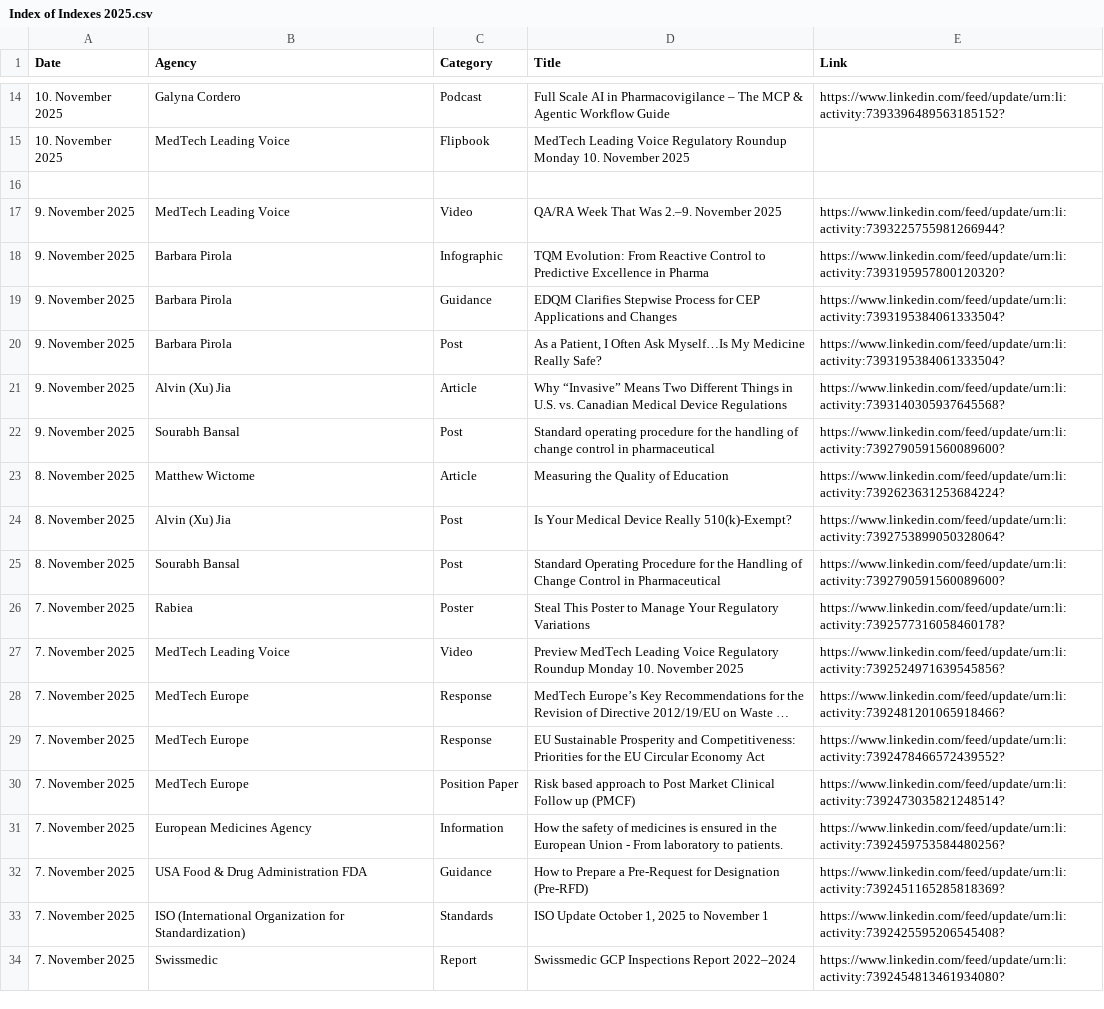
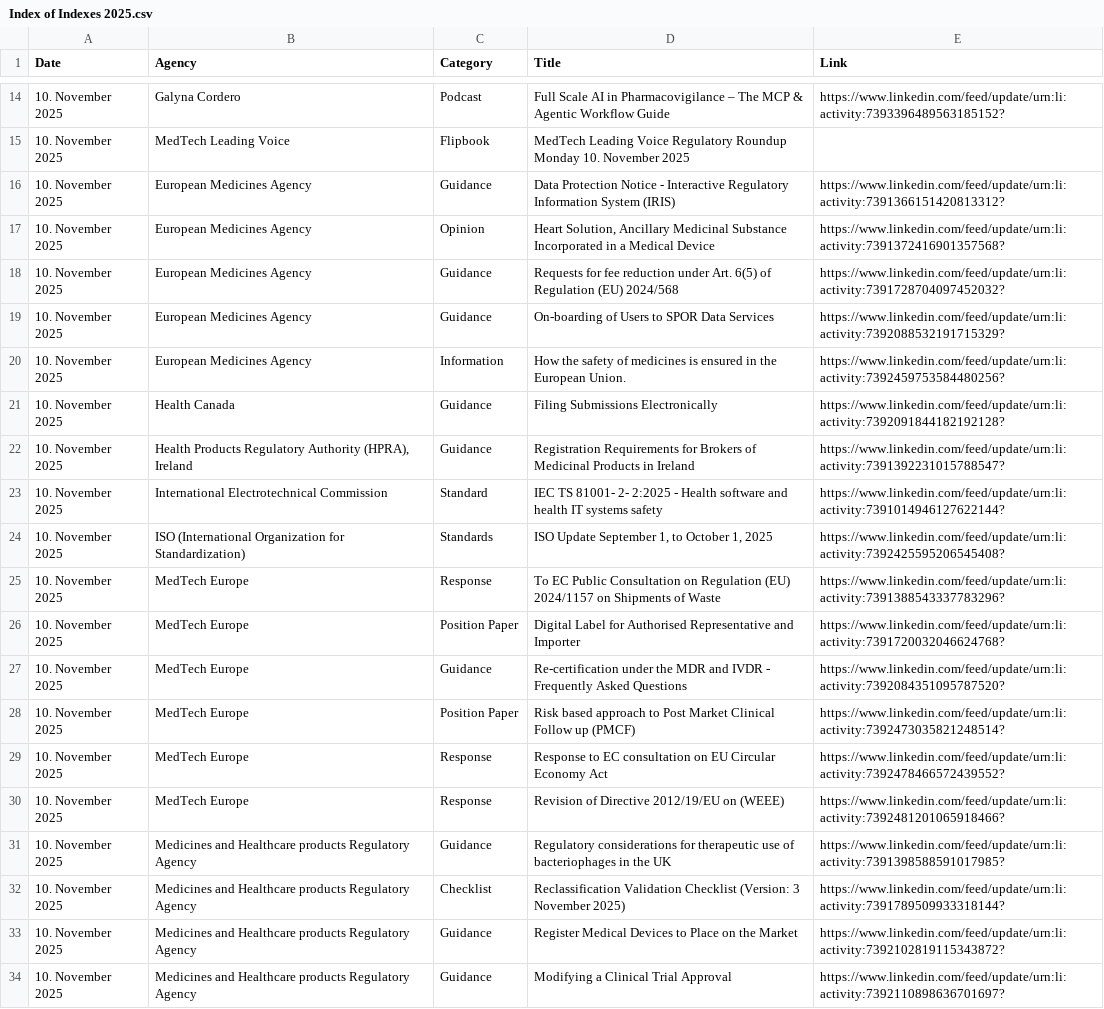
Before and after one commit to MartinCKing/Index-of-Indexes, a CSV file: Index of Indexes 2025.csv, drawn as a sheet; only a part is shown, gaps mark what is left out; the shorter side is filled out with more unchanged rows; long unchanged cells end in …; the diff covers the shown part only.

Commit message:
Update Index of Indexes 2025.csv

```diff
--- a/Index of Indexes 2025.csv
+++ b/Index of Indexes 2025.csv
@@ -15,2 +15,20 @@ Date,Agency,Category,Title,Link
 10. November 2025,MedTech Leading Voice,Flipbook,MedTech Leading Voice Regulatory Roundup Monday 10. November 2025,
-
+10. November 2025,European Medicines Agency,Guidance,Data Protection Notice -  Interactive Regulatory Information System (IRIS),https://www.linkedin.com/feed/update/urn:li:activity:7391366151420813312?
+10. November 2025,European Medicines Agency,Opinion,"Heart Solution, Ancillary Medicinal Substance Incorporated in a Medical Device",https://www.linkedin.com/feed/update/urn:li:activity:7391372416901357568?
+10. November 2025,European Medicines Agency,Guidance,Requests for fee reduction under Art. 6(5) of Regulation (EU) 2024/568,https://www.linkedin.com/feed/update/urn:li:activity:7391728704097452032?
+10. November 2025,European Medicines Agency,Guidance,On-boarding of Users to SPOR Data Services,https://www.linkedin.com/feed/update/urn:li:activity:7392088532191715329?
+10. November 2025,European Medicines Agency,Information,How the safety of medicines is ensured in the European Union.,https://www.linkedin.com/feed/update/urn:li:activity:7392459753584480256?
+10. November 2025,Health Canada,Guidance,Filing Submissions Electronically,https://www.linkedin.com/feed/update/urn:li:activity:7392091844182192128?
+10. November 2025,"Health Products Regulatory Authority (HPRA), Ireland",Guidance,Registration Requirements for Brokers of Medicinal Products in Ireland,https://www.linkedin.com/feed/update/urn:li:activity:7391392231015788547?
+10. November 2025, International Electrotechnical Commission,Standard,IEC TS 81001- 2- 2:2025 -  Health software and health IT systems safety,https://www.linkedin.com/feed/update/urn:li:activity:7391014946127622144?
+10. November 2025,ISO (International Organization for Standardization),Standards,"ISO Update September 1, to October 1, 2025",https://www.linkedin.com/feed/update/urn:li:activity:7392425595206545408?
+10. November 2025,MedTech Europe,Response,To EC Public Consultation on Regulation (EU) 2024/1157 on Shipments of Waste,https://www.linkedin.com/feed/update/urn:li:activity:7391388543337783296?
+10. November 2025,MedTech Europe,Position Paper,Digital Label for Authorised Representative and Importer,https://www.linkedin.com/feed/update/urn:li:activity:7391720032046624768?
+10. November 2025,MedTech Europe,Guidance,Re-certification under the MDR and IVDR -  Frequently Asked Questions,https://www.linkedin.com/feed/update/urn:li:activity:7392084351095787520?
+10. November 2025,MedTech Europe,Position Paper,Risk based approach to Post Market Clinical Follow up (PMCF),https://www.linkedin.com/feed/update/urn:li:activity:7392473035821248514?
+10. November 2025,MedTech Europe,Response,Response to EC consultation on EU Circular Economy Act,https://www.linkedin.com/feed/update/urn:li:activity:7392478466572439552?
+10. November 2025,MedTech Europe,Response,Revision of Directive 2012/19/EU on (WEEE),https://www.linkedin.com/feed/update/urn:li:activity:7392481201065918466?
+10. November 2025,Medicines and Healthcare products Regulatory Agency,Guidance,Regulatory considerations for therapeutic use of bacteriophages in the UK,https://www.linkedin.com/feed/update/urn:li:activity:7391398588591017985?
+10. November 2025,Medicines and Healthcare products Regulatory Agency,Checklist,Reclassification Validation Checklist (Version: 3 November 2025),https://www.linkedin.com/feed/update/urn:li:activity:7391789509933318144?
+10. November 2025,Medicines and Healthcare products Regulatory Agency,Guidance,Register Medical Devices to Place on the Market,https://www.linkedin.com/feed/update/urn:li:activity:7392102819115343872?
+10. November 2025,Medicines and Healthcare products Regulatory Agency,Guidance,Modifying a Clinical Trial Approval,https://www.linkedin.com/feed/update/urn:li:activity:7392110898636701697?
```
Also changed, not shown: 11 added rows elsewhere in this file.
